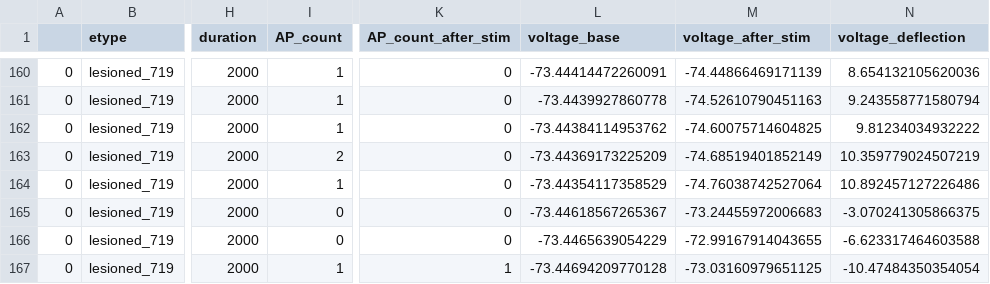
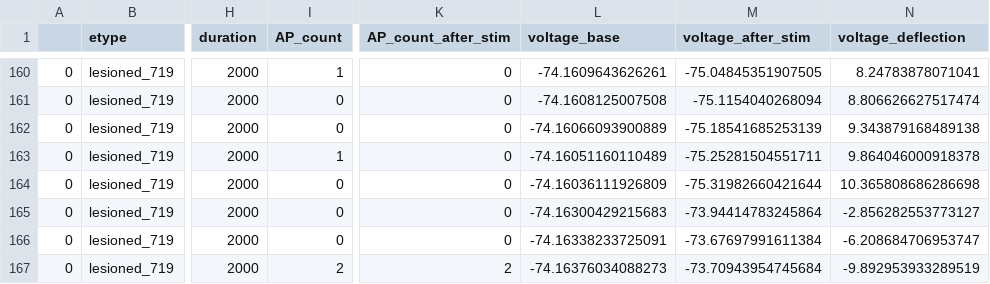
Before and after one commit to FrancescoCavarretta/VMOptimizer, a CSV file: qc_more_km.csv, drawn as a sheet; only a part is shown, gaps mark what is left out; the diff covers the shown part only; the diff names each change by its address in the sheet, - before the commit and + after, or states it on an @@ line.

```diff
--- a/qc_more_km.csv
+++ b/qc_more_km.csv
-L160 (voltage_base): -73.44414472260091
+L160 (voltage_base): -74.1609643626261
-M160 (voltage_after_stim): -74.44866469171139
+M160 (voltage_after_stim): -75.04845351907505
-N160 (voltage_deflection): 8.654132105620036
+N160 (voltage_deflection): 8.24783878071041
-I161:I162 (AP_count): 1
+I161:I162 (AP_count): 0
-L161 (voltage_base): -73.4439927860778
+L161 (voltage_base): -74.1608125007508
-M161 (voltage_after_stim): -74.52610790451163
+M161 (voltage_after_stim): -75.1154040268094
-N161 (voltage_deflection): 9.243558771580794
+N161 (voltage_deflection): 8.806626627517474
-L162 (voltage_base): -73.44384114953762
+L162 (voltage_base): -74.16066093900889
-M162 (voltage_after_stim): -74.60075714604825
+M162 (voltage_after_stim): -75.18541685253139
-N162 (voltage_deflection): 9.81234034932222
+N162 (voltage_deflection): 9.343879168489138
-I163 (AP_count): 2
+I163 (AP_count): 1
-L163 (voltage_base): -73.44369173225209
+L163 (voltage_base): -74.16051160110489
-M163 (voltage_after_stim): -74.68519401852149
+M163 (voltage_after_stim): -75.25281504551711
-N163 (voltage_deflection): 10.359779024507219
+N163 (voltage_deflection): 9.864046000918378
-I164 (AP_count): 1
+I164 (AP_count): 0
-L164 (voltage_base): -73.44354117358529
+L164 (voltage_base): -74.16036111926809
-M164 (voltage_after_stim): -74.76038742527064
+M164 (voltage_after_stim): -75.31982660421644
-N164 (voltage_deflection): 10.892457127226486
+N164 (voltage_deflection): 10.365808686286698
-L165 (voltage_base): -73.44618567265367
+L165 (voltage_base): -74.16300429215683
-M165 (voltage_after_stim): -73.24455972006683
+M165 (voltage_after_stim): -73.94414783245864
-N165 (voltage_deflection): -3.070241305866375
+N165 (voltage_deflection): -2.856282553773127
-L166 (voltage_base): -73.4465639054229
+L166 (voltage_base): -74.16338233725091
-M166 (voltage_after_stim): -72.99167914043655
+M166 (voltage_after_stim): -73.67697991611384
-N166 (voltage_deflection): -6.623317464603588
+N166 (voltage_deflection): -6.208684706953747
-I167 (AP_count): 1
+I167 (AP_count): 2
-K167 (AP_count_after_stim): 1
+K167 (AP_count_after_stim): 2
-L167 (voltage_base): -73.44694209770128
+L167 (voltage_base): -74.16376034088273
-M167 (voltage_after_stim): -73.03160979651125
+M167 (voltage_after_stim): -73.70943954745684
-N167 (voltage_deflection): -10.47484350354054
+N167 (voltage_deflection): -9.892953933289519
```
Also changed, not shown: 96 edited cells elsewhere in this file.
